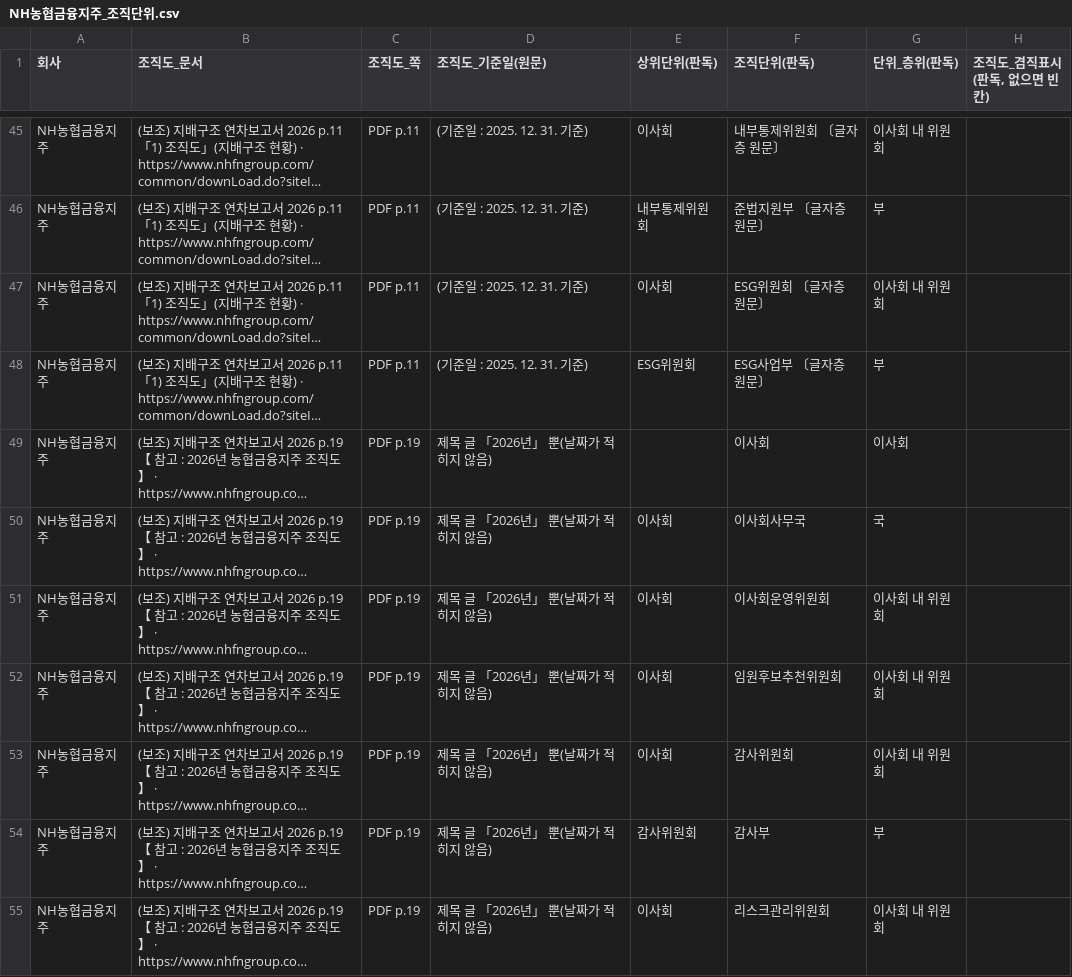
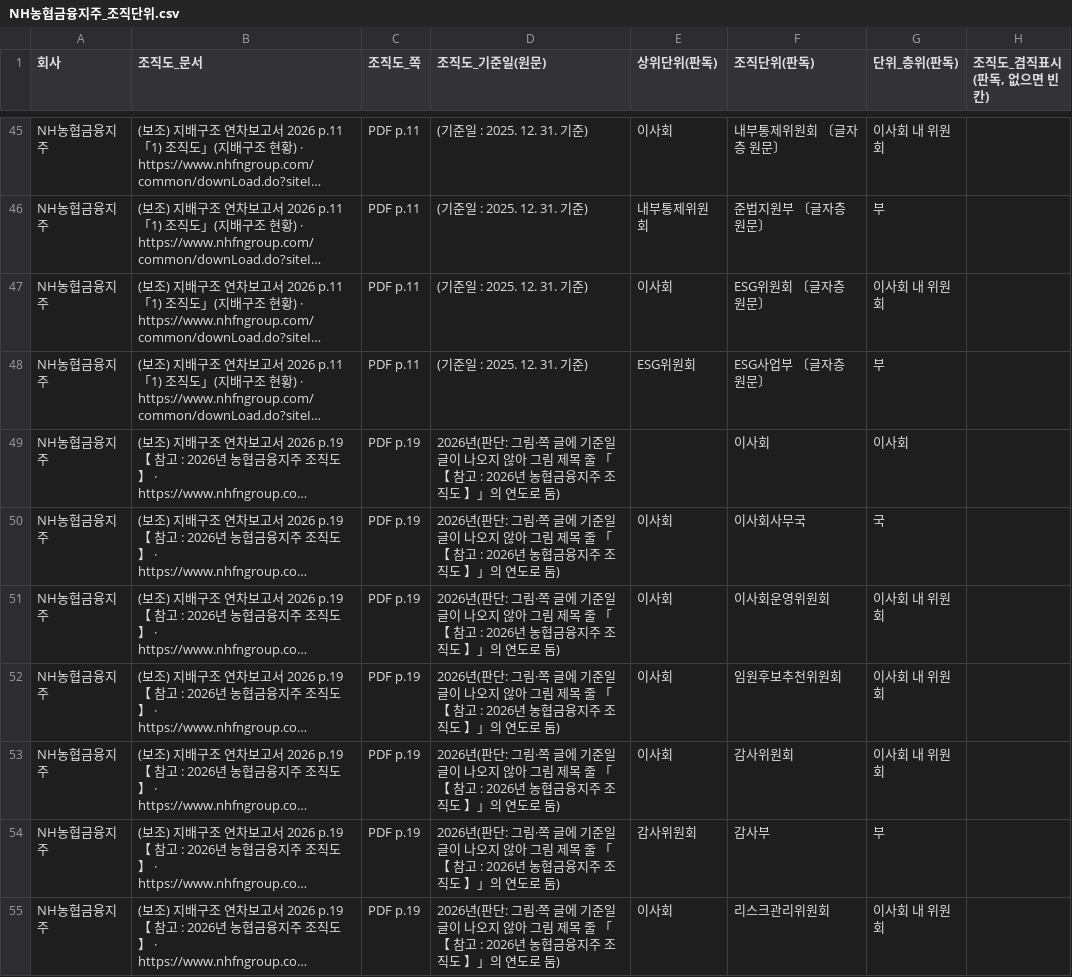
Before and after one commit to lastprice-tech/lastprice, a CSV file: dart_out/org14/NH농협금융지주_조직단위.csv, drawn as a sheet; only a part is shown, gaps mark what is left out; long unchanged cells end in …; the diff covers the shown part only; the diff names each change by its address in the sheet, - before the commit and + after, or states it on an @@ line.

```diff
--- a/dart_out/org14/NH농협금융지주_조직단위.csv
+++ b/dart_out/org14/NH농협금융지주_조직단위.csv
-D49:D55 (조직도_기준일(원문)): 제목 글 「2026년」 뿐(날짜가 적히지 않음)
+D49:D55 (조직도_기준일(원문)): 2026년(판단: 그림·쪽 글에 기준일 글이 나오지 않아 그림 제목 줄 「【 참고 : 2026년 농협금융지주 조직도 】」의 연도로 둠)
```
Also changed, not shown: 30 edited cells elsewhere in this file, dart_out/org14/메리츠금융지주_조직단위.csv, dart_out/org14/메리츠금융지주_지원조직.csv, 44 other files.
